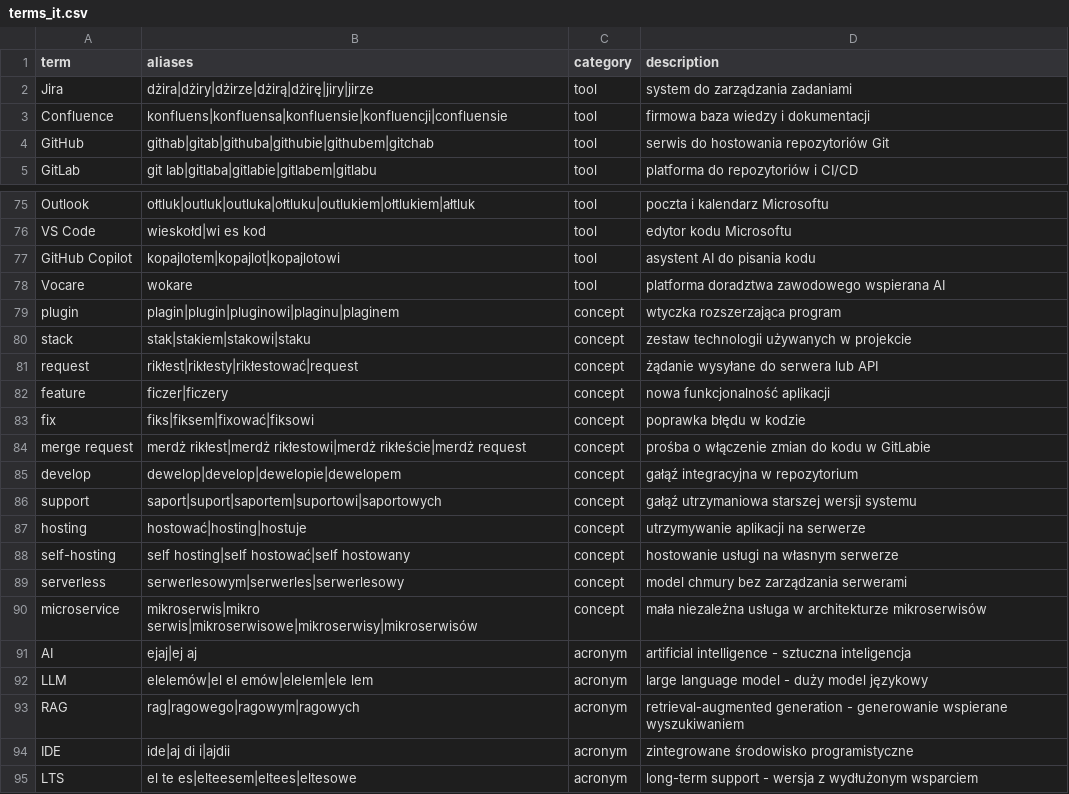
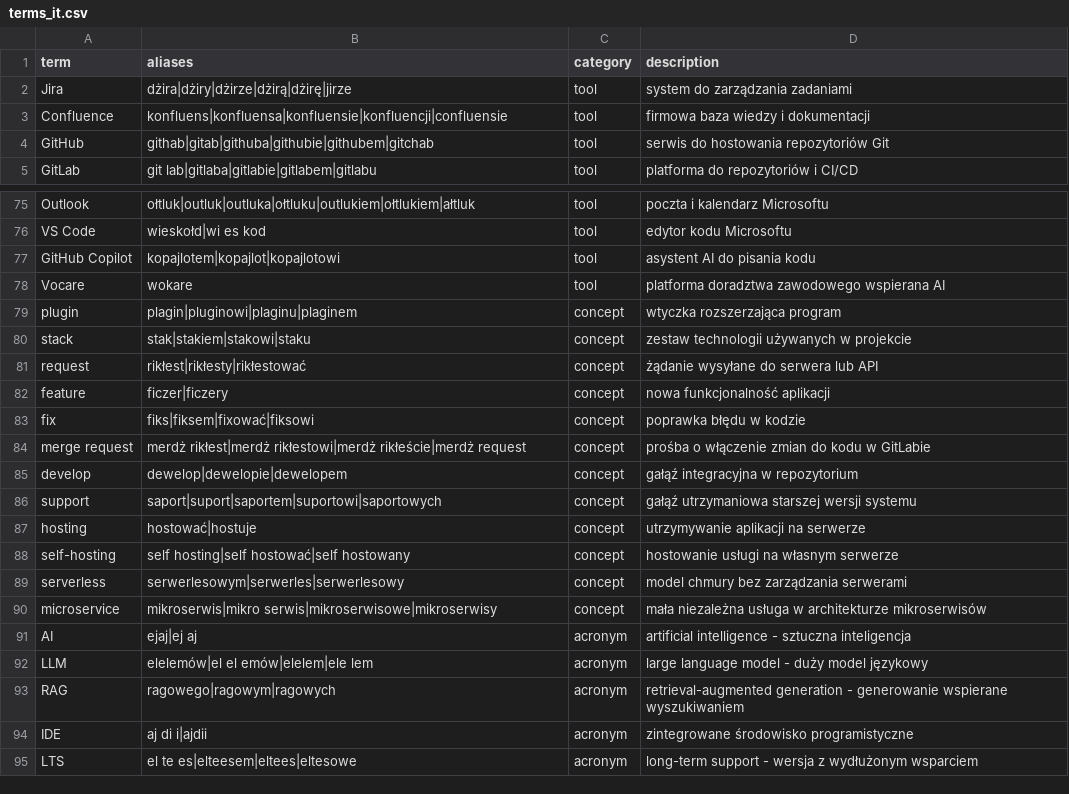
Before and after one commit to tsmialek/interview-sim, a CSV file: data/terms_it.csv, drawn as a sheet; only a part is shown, gaps mark what is left out; the diff covers the shown part only.

Commit message:
data: remove aliases that transcripts treat as correct forms

```diff
--- a/data/terms_it.csv
+++ b/data/terms_it.csv
@@ -1,3 +1,3 @@
 term,aliases,category,description
-Jira,dżira|dżiry|dżirze|dżirą|dżirę|jiry|jirze,tool,system do zarządzania zadaniami
+Jira,dżira|dżiry|dżirze|dżirą|dżirę|jirze,tool,system do zarządzania zadaniami
 Confluence,konfluens|konfluensa|konfluensie|konfluencji|confluensie,tool,firmowa baza wiedzy i dokumentacji
@@ -78,5 +78,5 @@ GitHub Copilot,kopajlotem|kopajlot|kopajlotowi,tool,asystent AI do pisania kodu
 Vocare,wokare,tool,platforma doradztwa zawodowego wspierana AI
-plugin,plagin|plugin|pluginowi|plaginu|plaginem,concept,wtyczka rozszerzająca program
+plugin,plagin|pluginowi|plaginu|plaginem,concept,wtyczka rozszerzająca program
 stack,stak|stakiem|stakowi|staku,concept,zestaw technologii używanych w projekcie
-request,rikłest|rikłesty|rikłestować|request,concept,żądanie wysyłane do serwera lub API
+request,rikłest|rikłesty|rikłestować,concept,żądanie wysyłane do serwera lub API
 feature,ficzer|ficzery,concept,nowa funkcjonalność aplikacji
@@ -84,12 +84,12 @@ fix,fiks|fiksem|fixować|fiksowi,concept,poprawka błędu w kodzie
 merge request,merdż rikłest|merdż rikłestowi|merdż rikłeście|merdż request,concept,prośba o włączenie zmian do kodu w GitLabie
-develop,dewelop|develop|dewelopie|dewelopem,concept,gałąź integracyjna w repozytorium
+develop,dewelop|dewelopie|dewelopem,concept,gałąź integracyjna w repozytorium
 support,saport|suport|saportem|suportowi|saportowych,concept,gałąź utrzymaniowa starszej wersji systemu
-hosting,hostować|hosting|hostuje,concept,utrzymywanie aplikacji na serwerze
+hosting,hostować|hostuje,concept,utrzymywanie aplikacji na serwerze
 self-hosting,self hosting|self hostować|self hostowany,concept,hostowanie usługi na własnym serwerze
 serverless,serwerlesowym|serwerles|serwerlesowy,concept,model chmury bez zarządzania serwerami
-microservice,mikroserwis|mikro serwis|mikroserwisowe|mikroserwisy|mikroserwisów,concept,mała niezależna usługa w architekturze mikroserwisów
+microservice,mikroserwis|mikro serwis|mikroserwisowe|mikroserwisy,concept,mała niezależna usługa w architekturze mikroserwisów
 AI,ejaj|ej aj,acronym,artificial intelligence - sztuczna inteligencja
 LLM,elelemów|el el emów|elelem|ele lem,acronym,large language model - duży model językowy
-RAG,rag|ragowego|ragowym|ragowych,acronym,retrieval-augmented generation - generowanie wspierane wyszukiwaniem
-IDE,ide|aj di i|ajdii,acronym,zintegrowane środowisko programistyczne
+RAG,ragowego|ragowym|ragowych,acronym,retrieval-augmented generation - generowanie wspierane wyszukiwaniem
+IDE,aj di i|ajdii,acronym,zintegrowane środowisko programistyczne
 LTS,el te es|elteesem|eltees|eltesowe,acronym,long-term support - wersja z wydłużonym wsparciem
```
Also changed, not shown: 30 edited cells elsewhere in this file.
